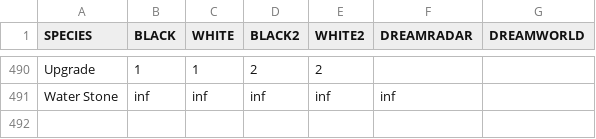
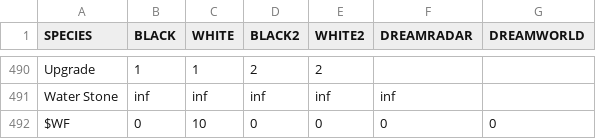
Before and after one commit to zhempstead/liveoak, a CSV file: data/gen5/wild.csv, drawn as a sheet; only a part is shown, gaps mark what is left out; the diff names each change by its address in the sheet, - before the commit and + after, or states it on an @@ line.

```diff
--- a/data/gen5/wild.csv
+++ b/data/gen5/wild.csv
+row 492: $WF | 0 | 10 | 0 | 0 | 0 | 0
```
Also changed, not shown: 5 other files.
